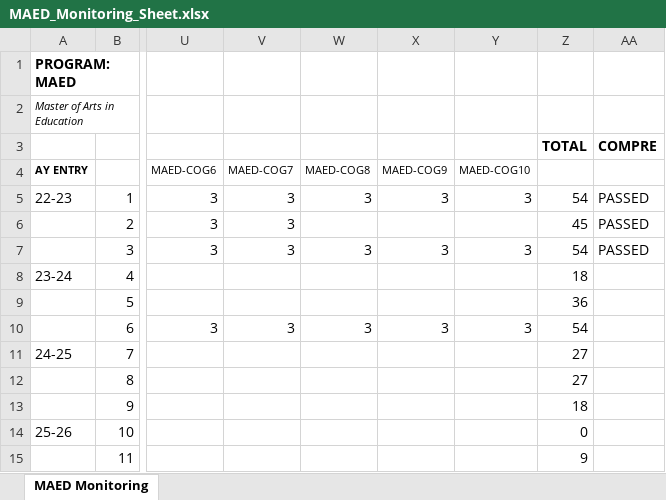
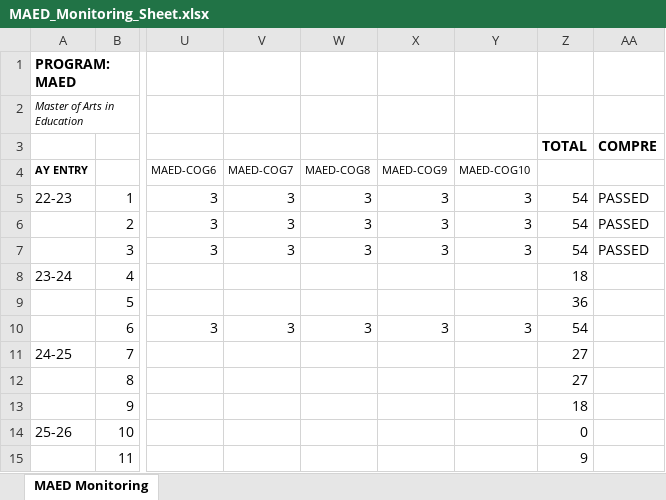
Before and after one commit to miguisanson/CAPSTONE-USLS-MVP, an Excel workbook: Documents/Monitoring_Sheets/MAED_Monitoring_Sheet.xlsx, sheet MAED Monitoring, drawn as a sheet; only a part is shown, gaps mark what is left out; values as stored, in another font and other column widths than the file's, no borders; the diff names each change by its address in the sheet, - before the commit and + after, or states it on an @@ line.

Commit message:
good data

```diff
--- a/Documents/Monitoring_Sheets/MAED_Monitoring_Sheet.xlsx (sheet MAED Monitoring)
+++ b/Documents/Monitoring_Sheets/MAED_Monitoring_Sheet.xlsx (sheet MAED Monitoring)
-W6 (MAED-COG8): (empty)
+W6 (MAED-COG8): 3
-X6 (MAED-COG9): (empty)
+X6 (MAED-COG9): 3
-Y6 (MAED-COG10): (empty)
+Y6 (MAED-COG10): 3
-Z6: 45
+Z6: 54
```
Also changed, not shown: 2 other files.
